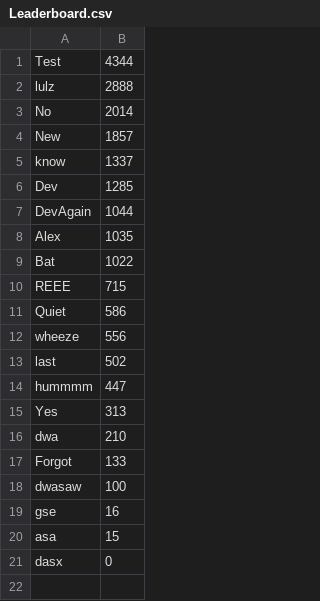
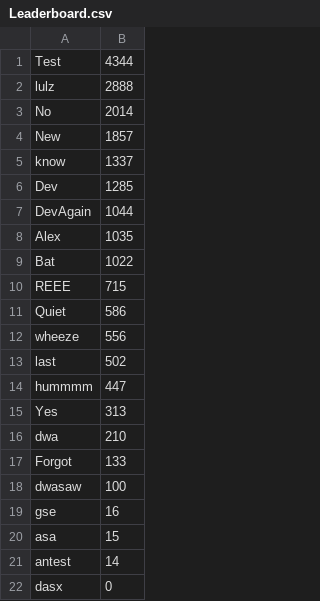
Before and after one commit to keycube/KeycubeDefender, a CSV file: Content/Leaderboard.csv, drawn as a sheet.

```diff
--- a/Content/Leaderboard.csv
+++ b/Content/Leaderboard.csv
@@ -20,2 +20,3 @@ gse,16
 asa,15
+antest,14
 dasx,0
```
Also changed, not shown: Content/Result.csv, Content/TypingStats.csv, 26 other files.
